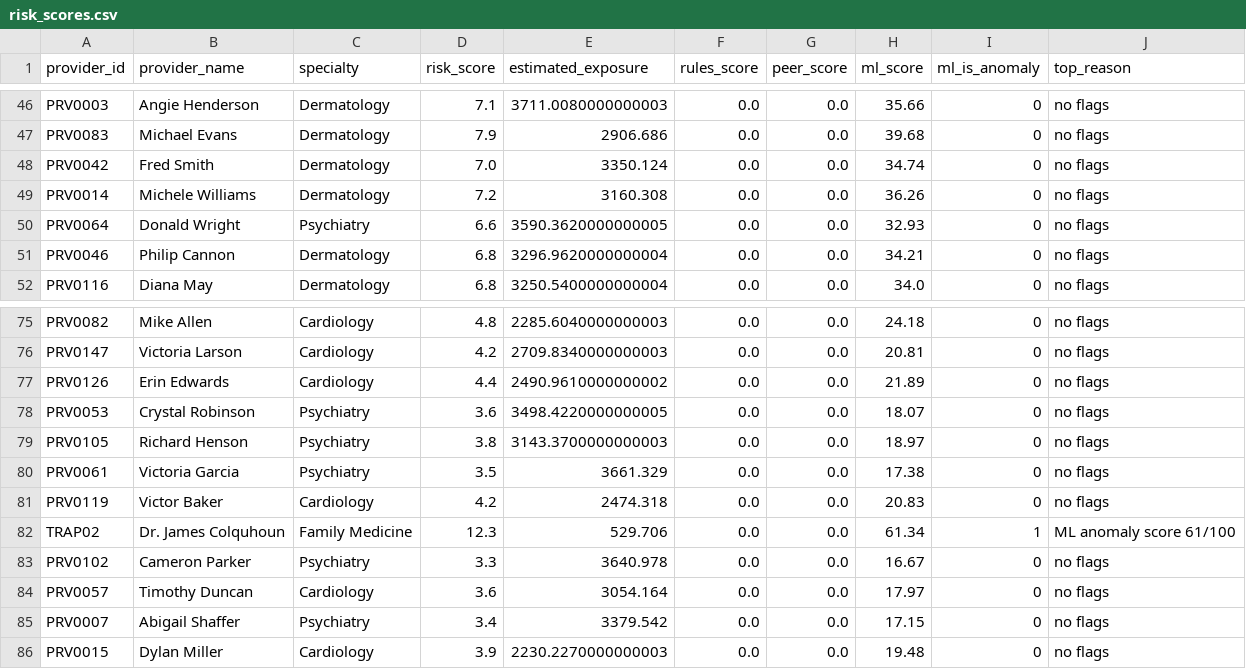
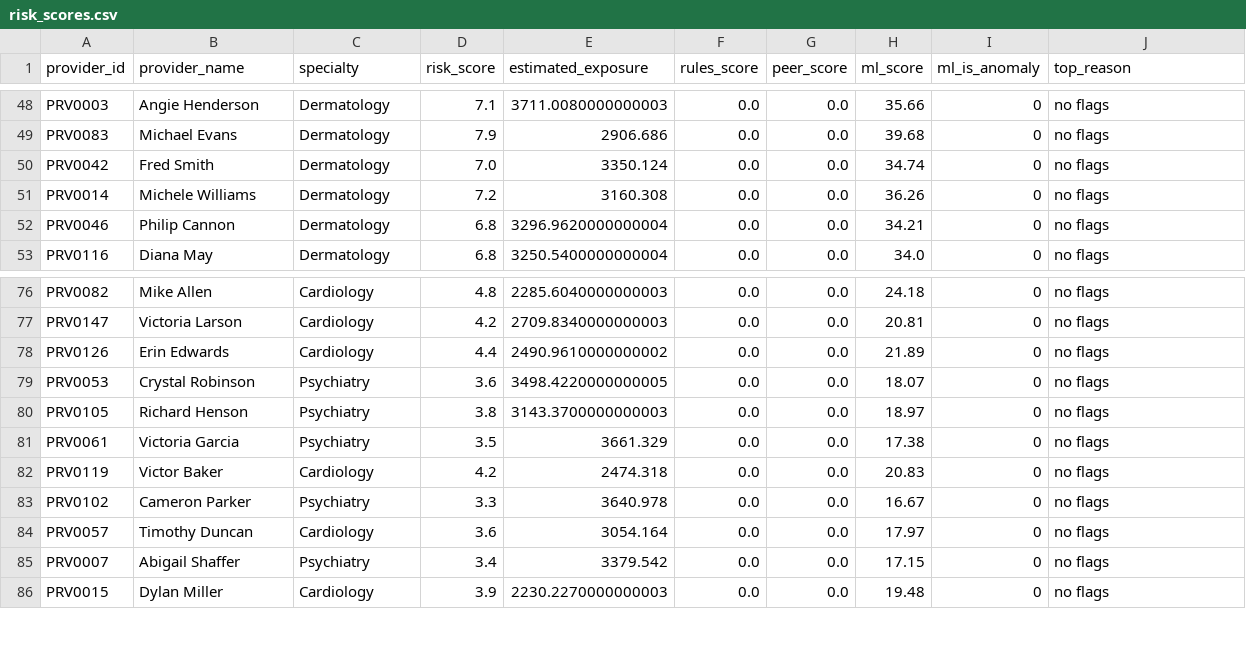
Before and after one commit to matindaghighi99/billing-anomaly-detection, a CSV file: risk_scores.csv, drawn as a sheet; only a part is shown, gaps mark what is left out; the diff covers the shown part only.

```diff
--- a/risk_scores.csv
+++ b/risk_scores.csv
@@ -49,3 +51,2 @@ PRV0042,Fred Smith,Dermatology,7.0,3350.124,0.0,0.0,34.74,0,no flags
 PRV0014,Michele Williams,Dermatology,7.2,3160.308,0.0,0.0,36.26,0,no flags
-PRV0064,Donald Wright,Psychiatry,6.6,3590.3620000000005,0.0,0.0,32.93,0,no flags
 PRV0046,Philip Cannon,Dermatology,6.8,3296.9620000000004,0.0,0.0,34.21,0,no flags
@@ -81,3 +82,2 @@ PRV0061,Victoria Garcia,Psychiatry,3.5,3661.329,0.0,0.0,17.38,0,no flags
 PRV0119,Victor Baker,Cardiology,4.2,2474.318,0.0,0.0,20.83,0,no flags
-TRAP02,Dr. James Colquhoun,Family Medicine,12.3,529.706,0.0,0.0,61.34,1,ML anomaly score 61/100
 PRV0102,Cameron Parker,Psychiatry,3.3,3640.978,0.0,0.0,16.67,0,no flags
```
Also changed, not shown: 5 added rows, 3 removed rows and 23 edited cells elsewhere in this file, peer_flags.csv, provider_metrics.csv, 1 other file.
